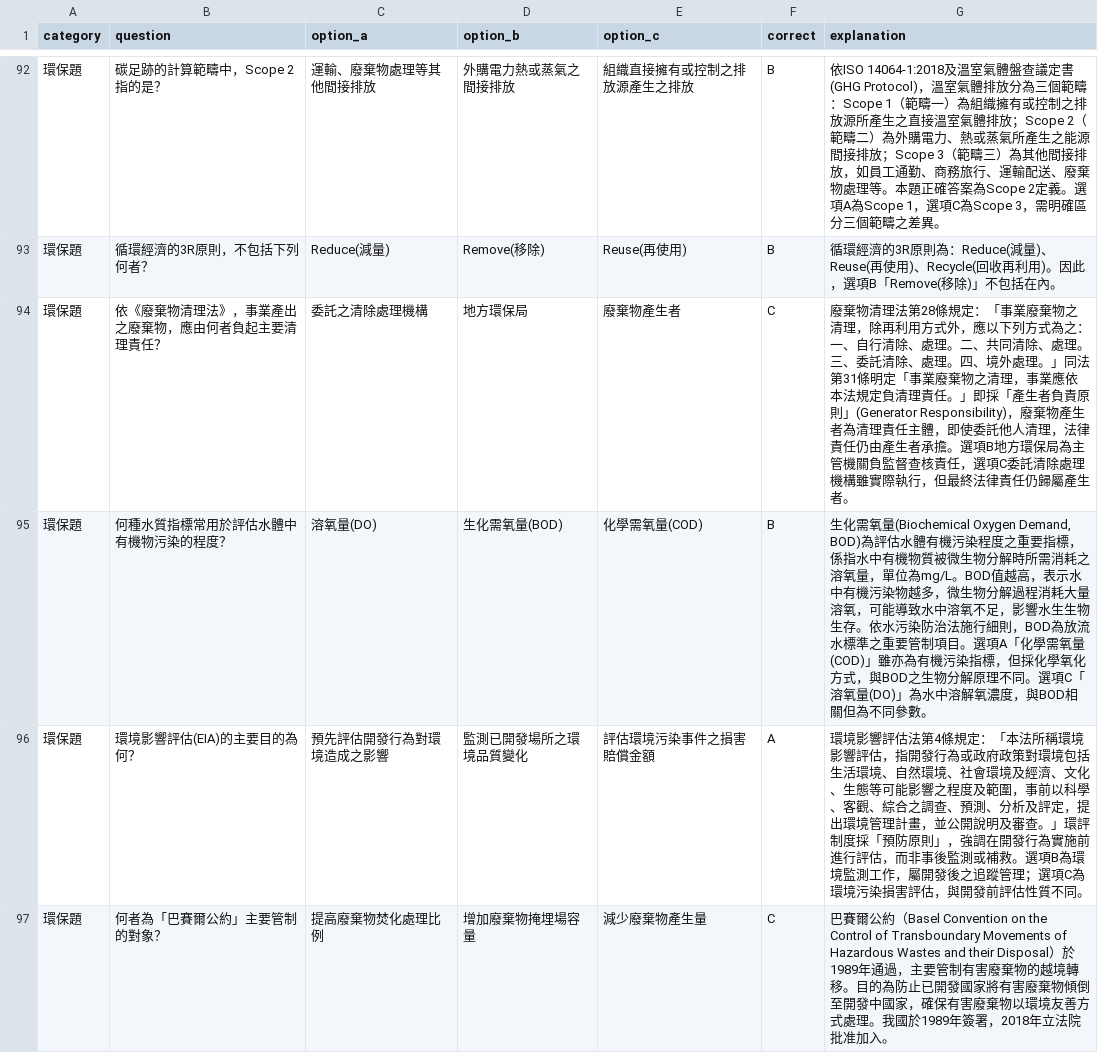
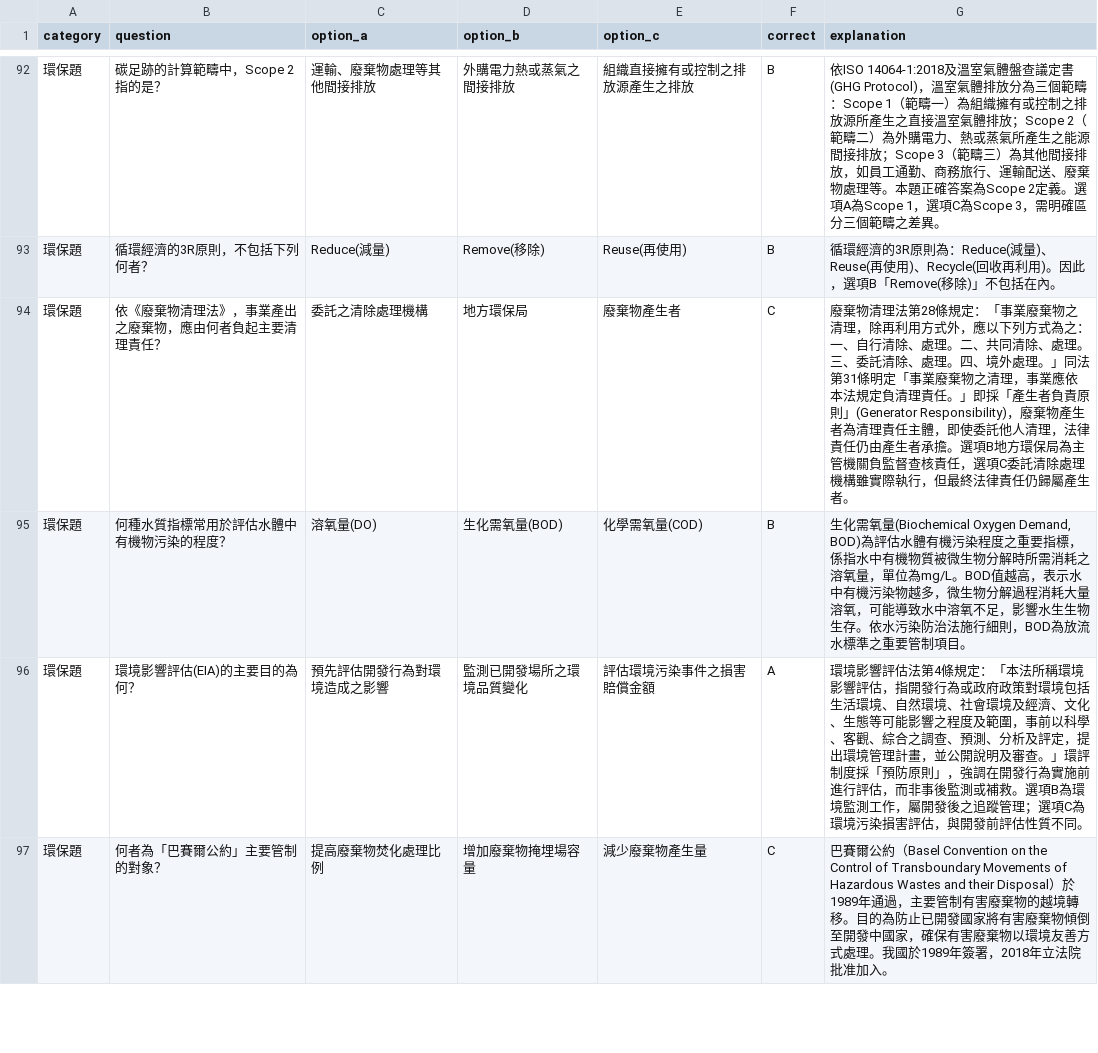
Before and after one commit to fufu830118/health, a CSV file: supabase_questions.csv, drawn as a sheet; only a part is shown, gaps mark what is left out; the diff covers the shown part only.

```diff
--- a/supabase_questions.csv
+++ b/supabase_questions.csv
@@ -94,3 +94,3 @@
 環保題,依《廢棄物清理法》，事業產出之廢棄物，應由何者負起主要清理責任？,委託之清除處理機構,地方環保局,廢棄物產生者,C,廢棄物清理法第28條規定：「事業廢棄物之清理，除再利用方式外，應以下列方式為之：一、自行清除、處理。二、共同清除、處理。三、委託清除、處理。四、境外處理。」同法第31條明定「事業廢棄物之清理，事業應依本法規定負清理責任。」即採「產生者負責原則」(Generator Responsibility)，廢棄物產生者為清理責任主體，即使委託他人清理，法律責任仍由產生者承擔。選項B地方環保局為主管機關負監督查核責任，選項C委託清除處理機構雖實際執行，但最終法律責任仍歸屬產生者。
-環保題,何種水質指標常用於評估水體中有機物污染的程度？,溶氧量(DO),生化需氧量(BOD),化學需氧量(COD),B,"生化需氧量(Biochemical Oxygen Demand, BOD)為評估水體有機污染程度之重要指標，係指水中有機物質被微生物分解時所需消耗之溶氧量，單位為mg/L。BOD值越高，表示水中有機污染物越多，微生物分解過程消耗大量溶氧，可能導致水中溶氧不足，影響水生生物生存。依水污染防治法施行細則，BOD為放流水標準之重要管制項目。選項A「化學需氧量(COD)」雖亦為有機污染指標，但採化學氧化方式，與BOD之生物分解原理不同。選項C「溶氧量(DO)」為水中溶解氧濃度，與BOD相關但為不同參數。"
+環保題,何種水質指標常用於評估水體中有機物污染的程度？,溶氧量(DO),生化需氧量(BOD),化學需氧量(COD),B,"生化需氧量(Biochemical Oxygen Demand, BOD)為評估水體有機污染程度之重要指標，係指水中有機物質被微生物分解時所需消耗之溶氧量，單位為mg/L。BOD值越高，表示水中有機污染物越多，微生物分解過程消耗大量溶氧，可能導致水中溶氧不足，影響水生生物生存。依水污染防治法施行細則，BOD為放流水標準之重要管制項目。"
 環保題,環境影響評估(EIA)的主要目的為何？,預先評估開發行為對環境造成之影響,監測已開發場所之環境品質變化,評估環境污染事件之損害賠償金額,A,環境影響評估法第4條規定：「本法所稱環境影響評估，指開發行為或政府政策對環境包括生活環境、自然環境、社會環境及經濟、文化、生態等可能影響之程度及範圍，事前以科學、客觀、綜合之調查、預測、分析及評定，提出環境管理計畫，並公開說明及審查。」環評制度採「預防原則」，強調在開發行為實施前進行評估，而非事後監測或補救。選項B為環境監測工作，屬開發後之追蹤管理；選項C為環境污染損害評估，與開發前評估性質不同。
```
Also changed, not shown: 1 removed row and 4 edited cells elsewhere in this file, 3 other files.
